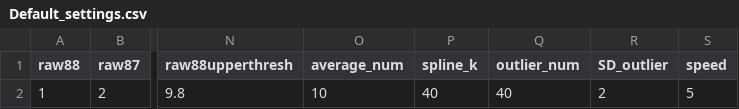
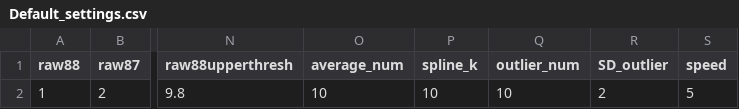
Before and after one commit to MalteWillmes/IsoFishR, a CSV file: Projects/Default/Default_settings.csv, drawn as a sheet; only a part is shown, gaps mark what is left out; the diff names each change by its address in the sheet, - before the commit and + after, or states it on an @@ line.

Commit message:
Update Projects/Default/Default_settings.csv
Changed default K value for spline to 10

```diff
--- a/Projects/Default/Default_settings.csv
+++ b/Projects/Default/Default_settings.csv
-P2 (spline_k): 40
+P2 (spline_k): 10
-Q2 (outlier_num): 40
+Q2 (outlier_num): 10
```
